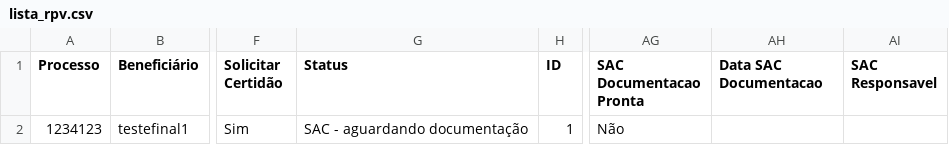
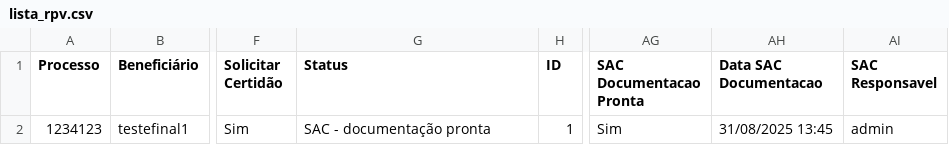
Before and after one commit to leoparipiranga/capistrano_processos, a CSV file: bases/lista_rpv.csv, drawn as a sheet; only a part is shown, gaps mark what is left out; the diff names each change by its address in the sheet, - before the commit and + after, or states it on an @@ line.

Commit message:
Atualização via Streamlit 31/08/2025 13:45:53

```diff
--- a/bases/lista_rpv.csv
+++ b/bases/lista_rpv.csv
-G2 (Status): SAC - aguardando documentação
+G2 (Status): SAC - documentação pronta
-AG2 (SAC Documentacao Pronta): Não
+AG2 (SAC Documentacao Pronta): Sim
-AH2 (Data SAC Documentacao): (empty)
+AH2 (Data SAC Documentacao): 31/08/2025 13:45
-AI2 (SAC Responsavel): (empty)
+AI2 (SAC Responsavel): admin
```
